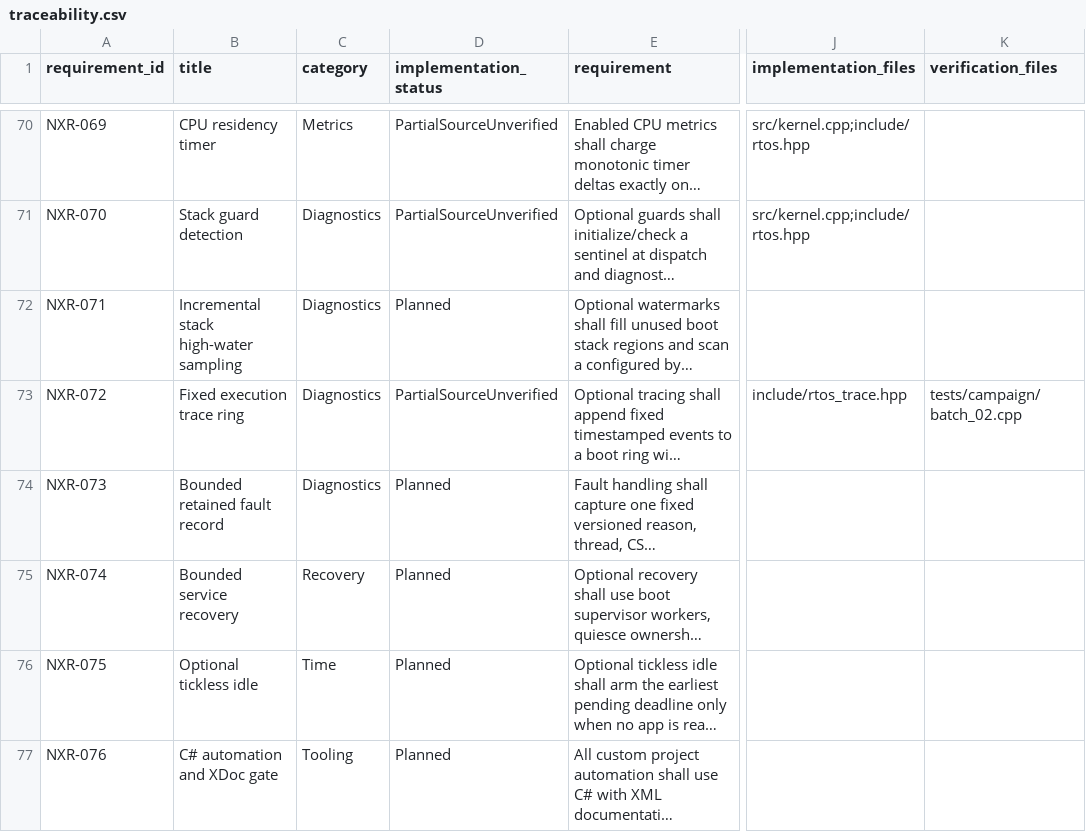
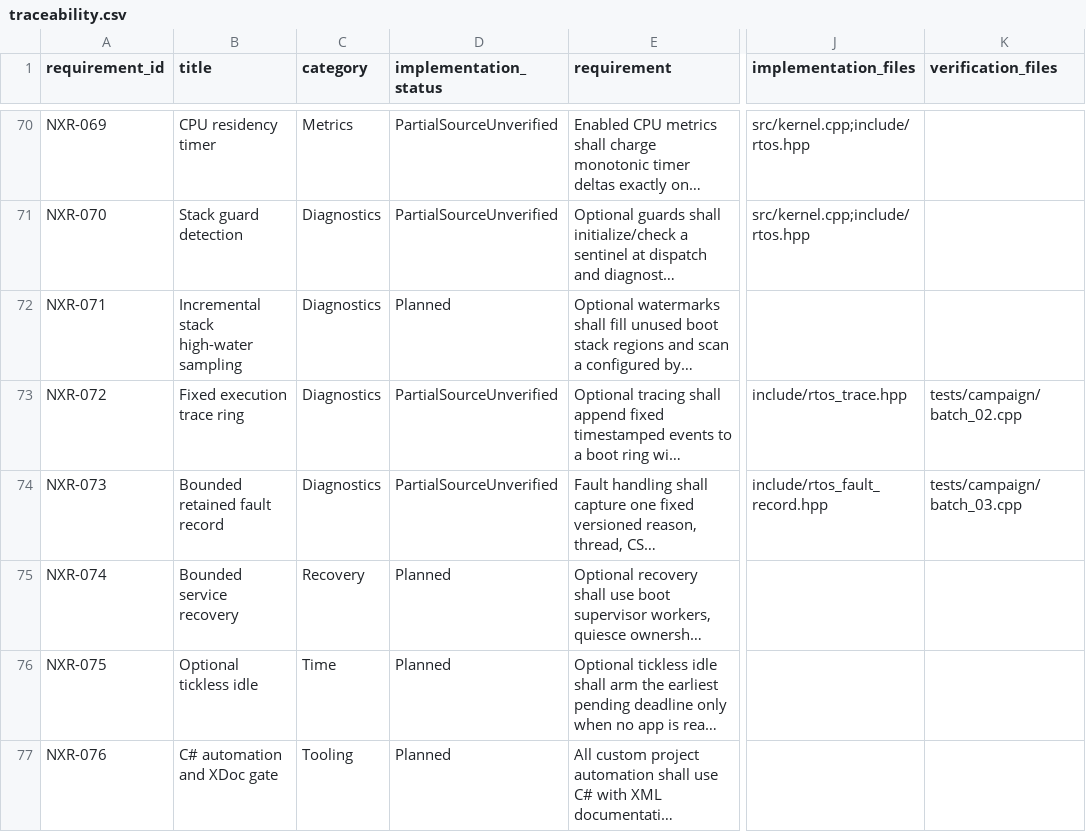
Before and after one commit to jeffadickson/rtos, a CSV file: requirements/traceability.csv, drawn as a sheet; only a part is shown, gaps mark what is left out; long unchanged cells end in …; the diff names each change by its address in the sheet, - before the commit and + after, or states it on an @@ line.

```diff
--- a/requirements/traceability.csv
+++ b/requirements/traceability.csv
-D74 (implementation_status): Planned
+D74 (implementation_status): PartialSourceUnverified
-J74 (implementation_files): (empty)
+J74 (implementation_files): include/rtos_fault_record.hpp
-K74 (verification_files): (empty)
+K74 (verification_files): tests/campaign/batch_03.cpp
```
Also changed, not shown: requirements/campaign-200/iterations.tsv, requirements/campaign-200/links.tsv, 13 other files.
